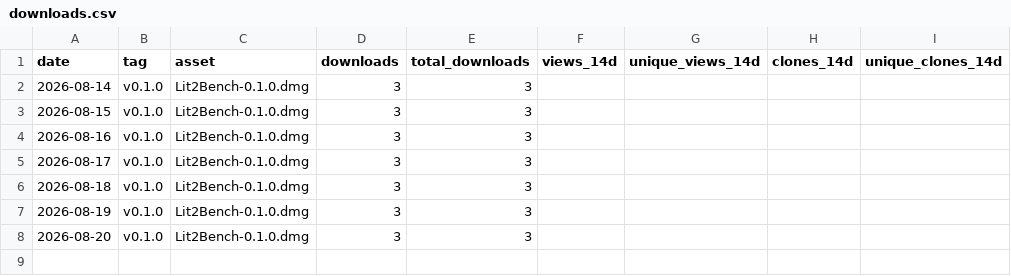
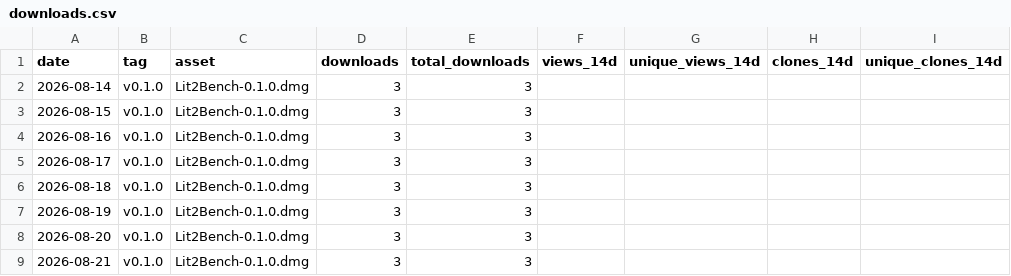
Before and after one commit to codyciabarra/lit2bench, a CSV file: docs/stats/downloads.csv, drawn as a sheet; the diff names each change by its address in the sheet, - before the commit and + after, or states it on an @@ line.

```diff
--- a/docs/stats/downloads.csv
+++ b/docs/stats/downloads.csv
+row 9: 2026-08-21 | v0.1.0 | Lit2Bench-0.1.0.dmg | 3 | 3
```
